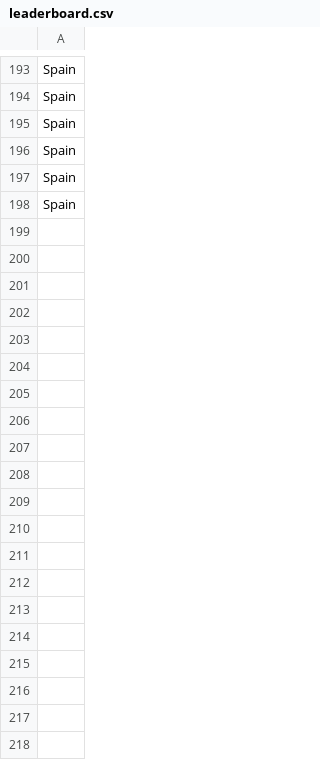
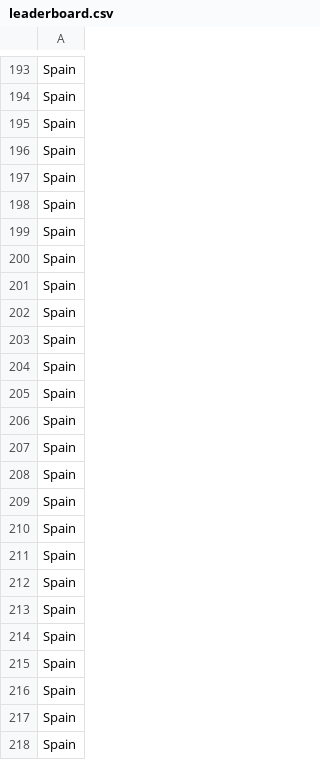
Before and after one commit to labas02/dice, a CSV file: dice/leaderboard.csv, drawn as a sheet; only a part is shown, gaps mark what is left out; the diff covers the shown part only.

```diff
--- a/dice/leaderboard.csv
+++ b/dice/leaderboard.csv
@@ -198 +198,21 @@ Spain
 Spain
+Spain
+Spain
+Spain
+Spain
+Spain
+Spain
+Spain
+Spain
+Spain
+Spain
+Spain
+Spain
+Spain
+Spain
+Spain
+Spain
+Spain
+Spain
+Spain
+Spain
```
Also changed, not shown: 51 added rows elsewhere in this file, 1 other file.
